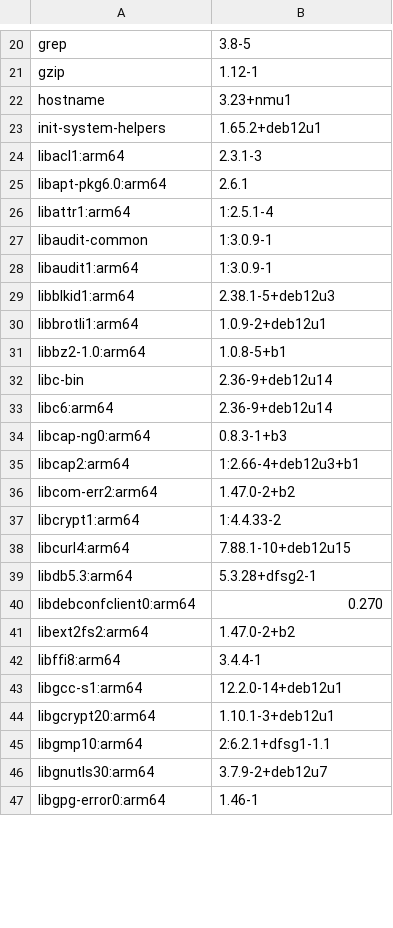
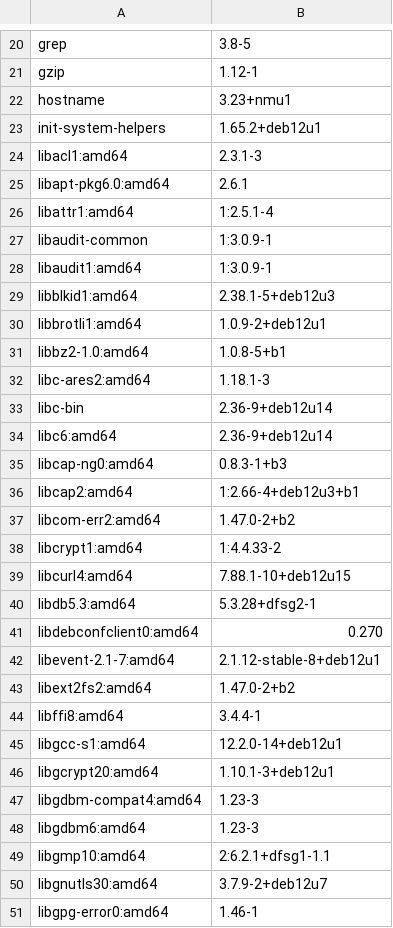
Before and after one commit to onurcankaraman/cnc-simulator, a TSV file: docs/SBOM-runtime.tsv, drawn as a sheet; only a part is shown, gaps mark what is left out; the diff covers the shown part only.

```diff
--- a/docs/SBOM-runtime.tsv
+++ b/docs/SBOM-runtime.tsv
@@ -23,25 +23,29 @@ hostname	3.23+nmu1
 init-system-helpers	1.65.2+deb12u1
-libacl1:arm64	2.3.1-3
-libapt-pkg6.0:arm64	2.6.1
-libattr1:arm64	1:2.5.1-4
+libacl1:amd64	2.3.1-3
+libapt-pkg6.0:amd64	2.6.1
+libattr1:amd64	1:2.5.1-4
 libaudit-common	1:3.0.9-1
-libaudit1:arm64	1:3.0.9-1
-libblkid1:arm64	2.38.1-5+deb12u3
-libbrotli1:arm64	1.0.9-2+deb12u1
-libbz2-1.0:arm64	1.0.8-5+b1
+libaudit1:amd64	1:3.0.9-1
+libblkid1:amd64	2.38.1-5+deb12u3
+libbrotli1:amd64	1.0.9-2+deb12u1
+libbz2-1.0:amd64	1.0.8-5+b1
+libc-ares2:amd64	1.18.1-3
 libc-bin	2.36-9+deb12u14
-libc6:arm64	2.36-9+deb12u14
-libcap-ng0:arm64	0.8.3-1+b3
-libcap2:arm64	1:2.66-4+deb12u3+b1
-libcom-err2:arm64	1.47.0-2+b2
-libcrypt1:arm64	1:4.4.33-2
-libcurl4:arm64	7.88.1-10+deb12u15
-libdb5.3:arm64	5.3.28+dfsg2-1
-libdebconfclient0:arm64	0.270
-libext2fs2:arm64	1.47.0-2+b2
-libffi8:arm64	3.4.4-1
-libgcc-s1:arm64	12.2.0-14+deb12u1
-libgcrypt20:arm64	1.10.1-3+deb12u1
-libgmp10:arm64	2:6.2.1+dfsg1-1.1
-libgnutls30:arm64	3.7.9-2+deb12u7
-libgpg-error0:arm64	1.46-1
+libc6:amd64	2.36-9+deb12u14
+libcap-ng0:amd64	0.8.3-1+b3
+libcap2:amd64	1:2.66-4+deb12u3+b1
+libcom-err2:amd64	1.47.0-2+b2
+libcrypt1:amd64	1:4.4.33-2
+libcurl4:amd64	7.88.1-10+deb12u15
+libdb5.3:amd64	5.3.28+dfsg2-1
+libdebconfclient0:amd64	0.270
+libevent-2.1-7:amd64	2.1.12-stable-8+deb12u1
+libext2fs2:amd64	1.47.0-2+b2
+libffi8:amd64	3.4.4-1
+libgcc-s1:amd64	12.2.0-14+deb12u1
+libgcrypt20:amd64	1.10.1-3+deb12u1
+libgdbm-compat4:amd64	1.23-3
+libgdbm6:amd64	1.23-3
+libgmp10:amd64	2:6.2.1+dfsg1-1.1
+libgnutls30:amd64	3.7.9-2+deb12u7
+libgpg-error0:amd64	1.46-1
```
Also changed, not shown: 15 added rows, 1 removed row and 44 edited cells elsewhere in this file, 3 other files.
